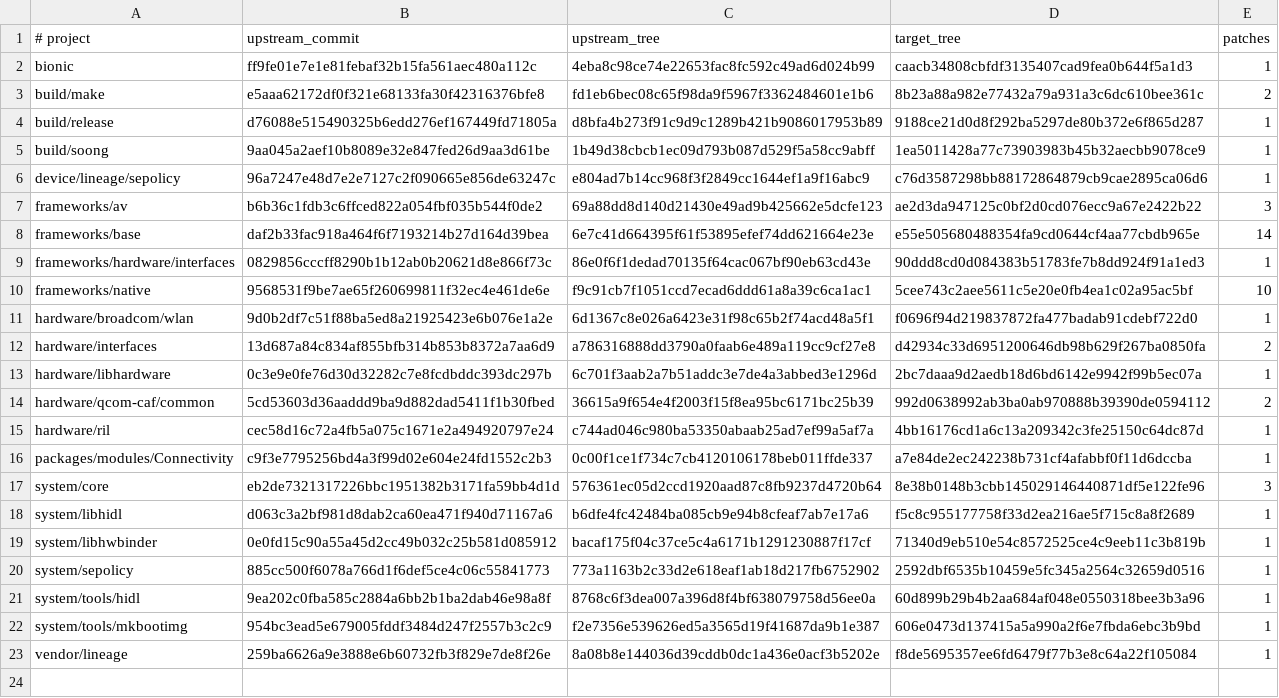
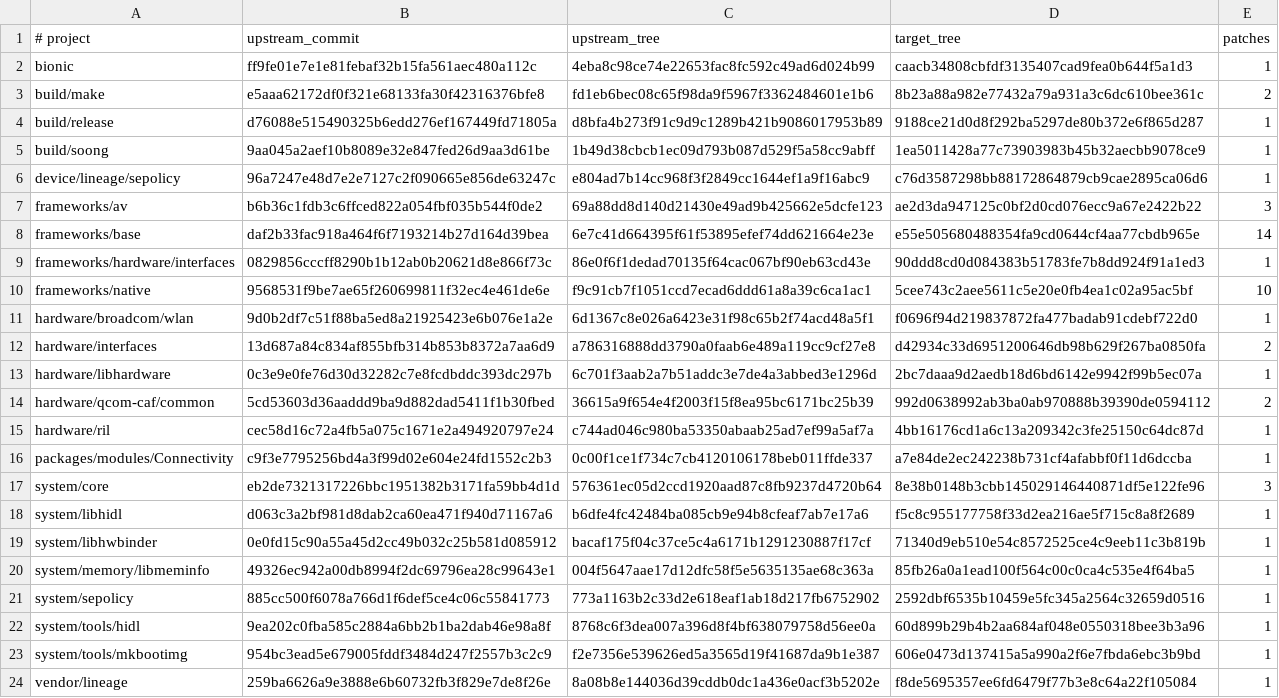
Before and after one commit to 8890q/patches, a TSV file: series.tsv, drawn as a sheet.

Commit message:
libmeminfo: Export optional GPU BPF map crash fix

```diff
--- a/series.tsv
+++ b/series.tsv
@@ -19,2 +19,3 @@ system/libhidl	d063c3a2bf981d8dab2ca60ea471f940d71167a6	b6dfe4fc42484ba085cb9e94
 system/libhwbinder	0e0fd15c90a55a45d2cc49b032c25b581d085912	bacaf175f04c37ce5c4a6171b1291230887f17cf	71340d9eb510e54c8572525ce4c9eeb11c3b819b	1
+system/memory/libmeminfo	49326ec942a00db8994f2dc69796ea28c99643e1	004f5647aae17d12dfc58f5e5635135ae68c363a	85fb26a0a1ead100f564c00c0ca4c535e4f64ba5	1
 system/sepolicy	885cc500f6078a766d1f6def5ce4c06c55841773	773a1163b2c33d2e618eaf1ab18d217fb6752902	2592dbf6535b10459e5fc345a2564c32659d0516	1
```
Also changed, not shown: 3 other files.
